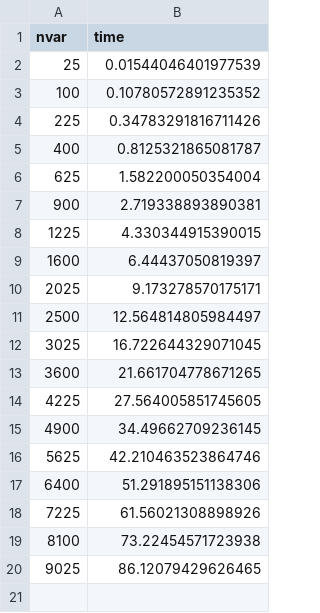
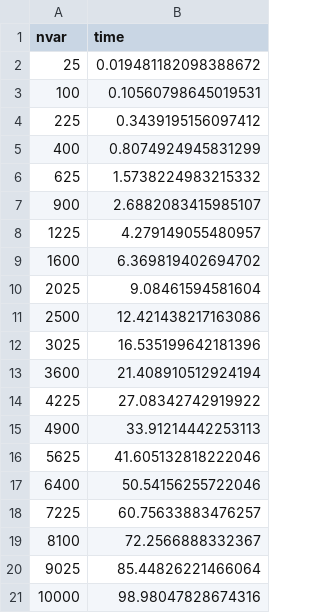
Before and after one commit to JuliaQUBO/ToQUBO-benchmark, a CSV file: benchmark/qubovert/results.tsp.csv, drawn as a sheet.

```diff
--- a/benchmark/qubovert/results.tsp.csv
+++ b/benchmark/qubovert/results.tsp.csv
@@ -1,20 +1,21 @@
 nvar,time
-25,0.01544046401977539
-100,0.10780572891235352
-225,0.34783291816711426
-400,0.8125321865081787
-625,1.582200050354004
-900,2.719338893890381
-1225,4.330344915390015
-1600,6.44437050819397
-2025,9.173278570175171
-2500,12.564814805984497
-3025,16.722644329071045
-3600,21.661704778671265
-4225,27.564005851745605
-4900,34.49662709236145
-5625,42.210463523864746
-6400,51.291895151138306
-7225,61.56021308898926
-8100,73.22454571723938
-9025,86.12079429626465
+25,0.019481182098388672
+100,0.10560798645019531
+225,0.3439195156097412
+400,0.8074924945831299
+625,1.5738224983215332
+900,2.6882083415985107
+1225,4.279149055480957
+1600,6.369819402694702
+2025,9.08461594581604
+2500,12.421438217163086
+3025,16.535199642181396
+3600,21.408910512924194
+4225,27.08342742919922
+4900,33.91214442253113
+5625,41.605132818222046
+6400,50.54156255722046
+7225,60.75633883476257
+8100,72.2566888332367
+9025,85.44826221466064
+10000,98.98047828674316
```
Also changed, not shown: benchmark/ToQUBO/results.tsp.csv, benchmark/amplify/results.npp.csv, 16 other files.
